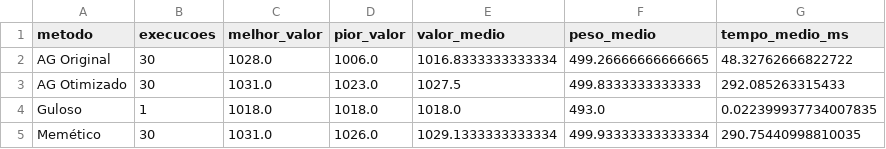
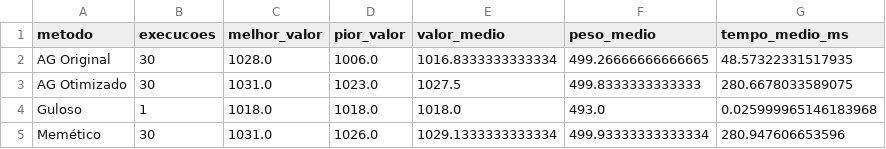
Before and after one commit to gladsonandrade/mochila-ic, a CSV file: resultados/resumo_comparativo.csv, drawn as a sheet.

```diff
--- a/resultados/resumo_comparativo.csv
+++ b/resultados/resumo_comparativo.csv
@@ -1,5 +1,5 @@
 metodo,execucoes,melhor_valor,pior_valor,valor_medio,peso_medio,tempo_medio_ms
-AG Original,30,1028.0,1006.0,1016.8333333333334,499.26666666666665,48.32762666822722
-AG Otimizado,30,1031.0,1023.0,1027.5,499.8333333333333,292.085263315433
-Guloso,1,1018.0,1018.0,1018.0,493.0,0.022399937734007835
-Memético,30,1031.0,1026.0,1029.1333333333334,499.93333333333334,290.75440998810035
+AG Original,30,1028.0,1006.0,1016.8333333333334,499.26666666666665,48.57322331517935
+AG Otimizado,30,1031.0,1023.0,1027.5,499.8333333333333,280.6678033589075
+Guloso,1,1018.0,1018.0,1018.0,493.0,0.025999965146183968
+Memético,30,1031.0,1026.0,1029.1333333333334,499.93333333333334,280.947606653596
```
Also changed, not shown: resultados/resultados_detalhados.csv, resultados/tabela_comparativa_final.csv, 4 other files.
